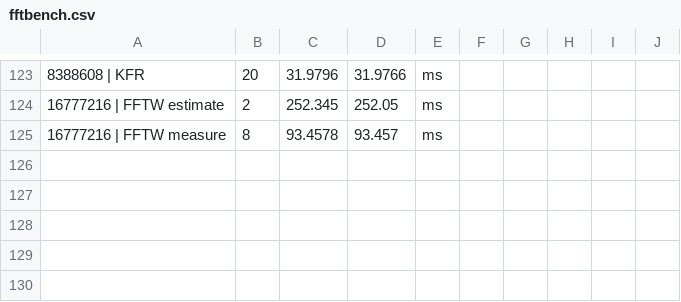
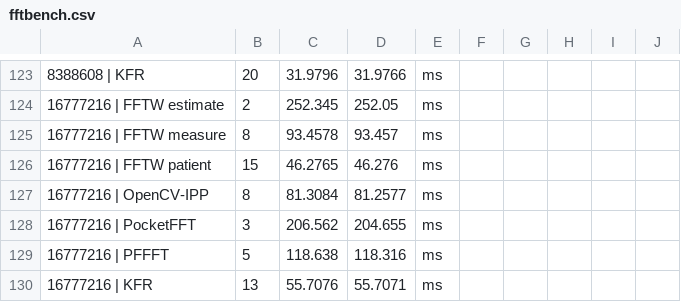
Before and after one commit to zdenyhraz/fftbench, a CSV file: data/fftbench.csv, drawn as a sheet; only a part is shown, gaps mark what is left out; the diff names each change by its address in the sheet, - before the commit and + after, or states it on an @@ line.

```diff
--- a/data/fftbench.csv
+++ b/data/fftbench.csv
+row 126: 16777216 | FFTW patient | 15 | 46.2765 | 46.276 | ms
+row 127: 16777216 | OpenCV-IPP | 8 | 81.3084 | 81.2577 | ms
+row 128: 16777216 | PocketFFT | 3 | 206.562 | 204.655 | ms
+row 129: 16777216 | PFFFT | 5 | 118.638 | 118.316 | ms
+row 130: 16777216 | KFR | 13 | 55.7076 | 55.7071 | ms
```
Also changed, not shown: 1 other file.
